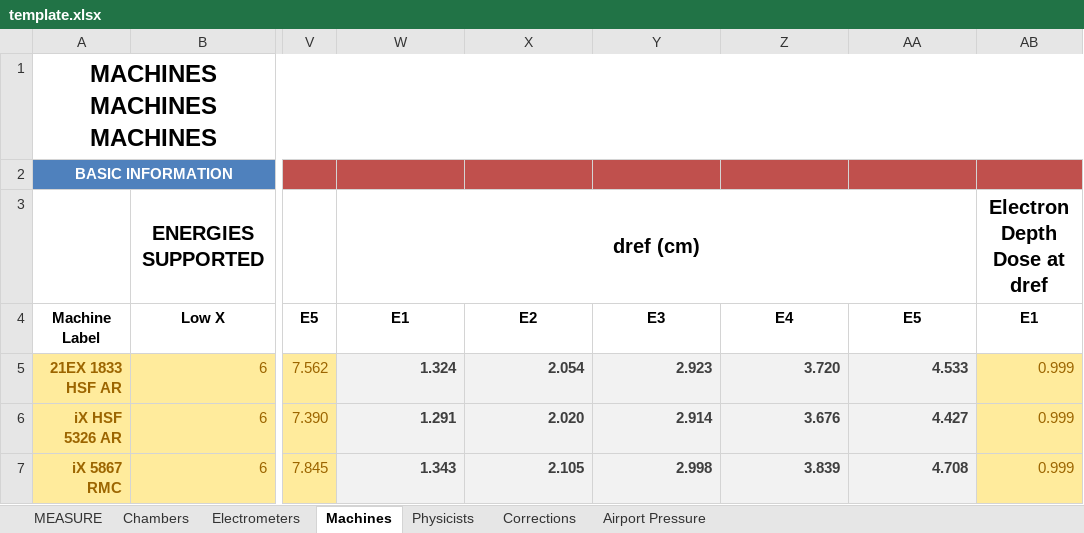
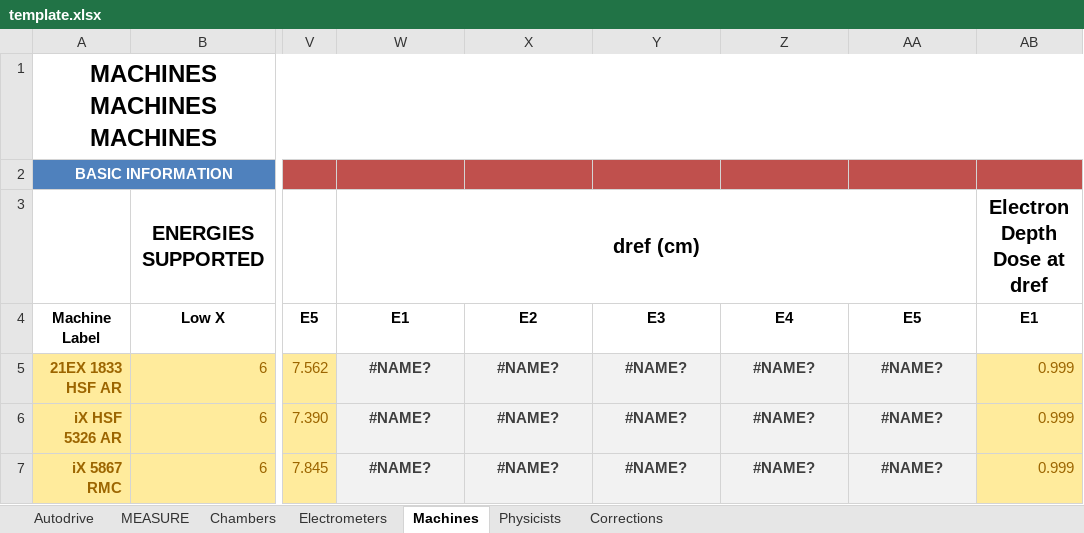
Before and after one commit to rexcardan/Autodrive, an Excel workbook: TaskWorksheets/template.xlsx, sheet Machines, drawn as a sheet; only a part is shown, gaps mark what is left out; values as stored, in another font and other column widths than the file's, no borders; the diff names each change by its address in the sheet, - before the commit and + after, or states it on an @@ line.

```diff
--- a/TaskWorksheets/template.xlsx (sheet Machines)
+++ b/TaskWorksheets/template.xlsx (sheet Machines)
-sheet tab: Airport Pressure
+sheet tab: Autodrive
-W5: 1.324
+W5: #NAME?
-W5:AA7 alignment: right
+W5:AA7 alignment: center
-X5: 2.054
+X5: #NAME?
-Y5: 2.923
+Y5: #NAME?
-Z5: 3.720
+Z5: #NAME?
-AA5: 4.533
+AA5: #NAME?
-W6: 1.291
+W6: #NAME?
-X6: 2.020
+X6: #NAME?
-Y6: 2.914
+Y6: #NAME?
-Z6: 3.676
+Z6: #NAME?
-AA6: 4.427
+AA6: #NAME?
-W7: 1.343
+W7: #NAME?
-X7: 2.105
+X7: #NAME?
-Y7: 2.998
+Y7: #NAME?
-Z7: 3.839
+Z7: #NAME?
-AA7: 4.708
+AA7: #NAME?
```
Also changed, not shown: sheet MEASURE, sheet Chambers, sheet Corrections, charts or pictures, 13 other files.
